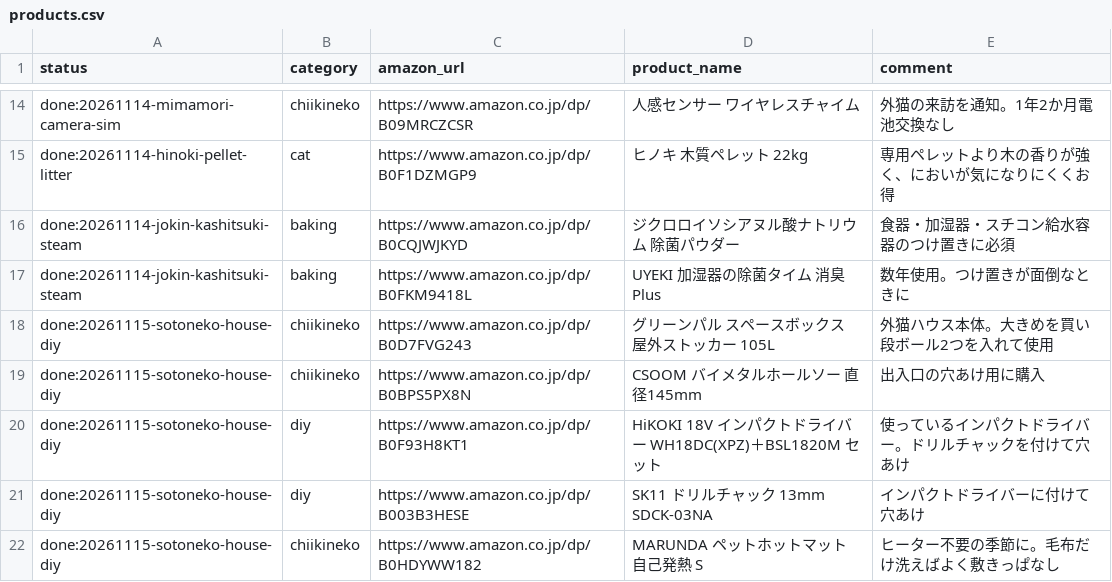
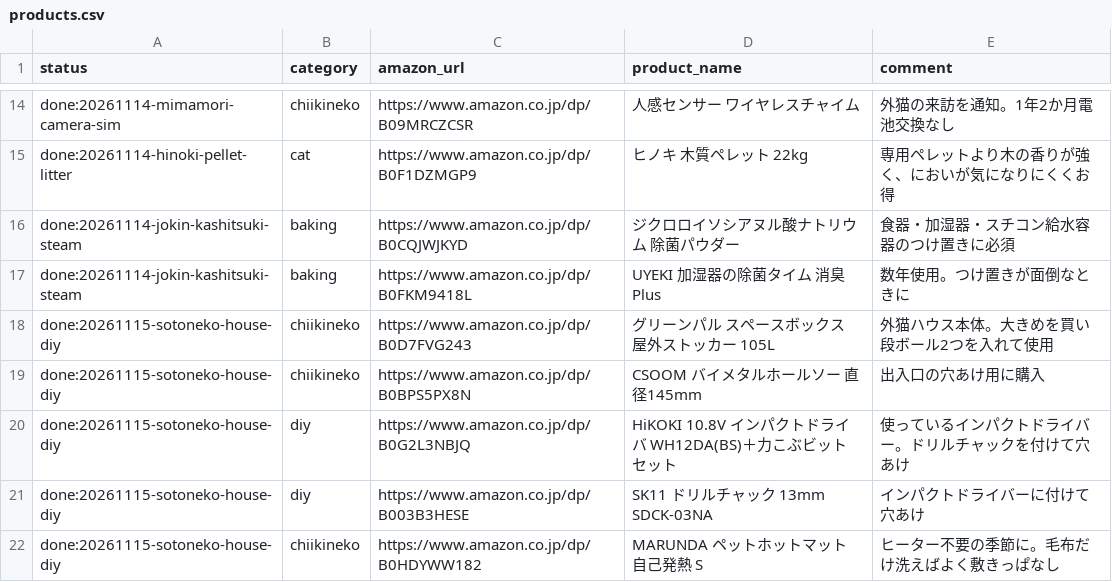
Before and after one commit to necomap/kurashi-site, a CSV file: data/products.csv, drawn as a sheet; only a part is shown, gaps mark what is left out.

```diff
--- a/data/products.csv
+++ b/data/products.csv
@@ -19,3 +19,3 @@ done:20261115-sotoneko-house-diy,chiikineko,https://www.amazon.co.jp/dp/B0D7FVG2
 done:20261115-sotoneko-house-diy,chiikineko,https://www.amazon.co.jp/dp/B0BPS5PX8N,CSOOM バイメタルホールソー 直径145mm,出入口の穴あけ用に購入
-done:20261115-sotoneko-house-diy,diy,https://www.amazon.co.jp/dp/B0F93H8KT1,HiKOKI 18V インパクトドライバー WH18DC(XPZ)＋BSL1820M セット,使っているインパクトドライバー。ドリルチャックを付けて穴あけ
+done:20261115-sotoneko-house-diy,diy,https://www.amazon.co.jp/dp/B0G2L3NBJQ,HiKOKI 10.8V インパクトドライバ WH12DA(BS)＋力こぶビット セット,使っているインパクトドライバー。ドリルチャックを付けて穴あけ
 done:20261115-sotoneko-house-diy,diy,https://www.amazon.co.jp/dp/B003B3HESE,SK11 ドリルチャック 13mm SDCK-03NA,インパクトドライバーに付けて穴あけ
```
Also changed, not shown: 1 other file.
